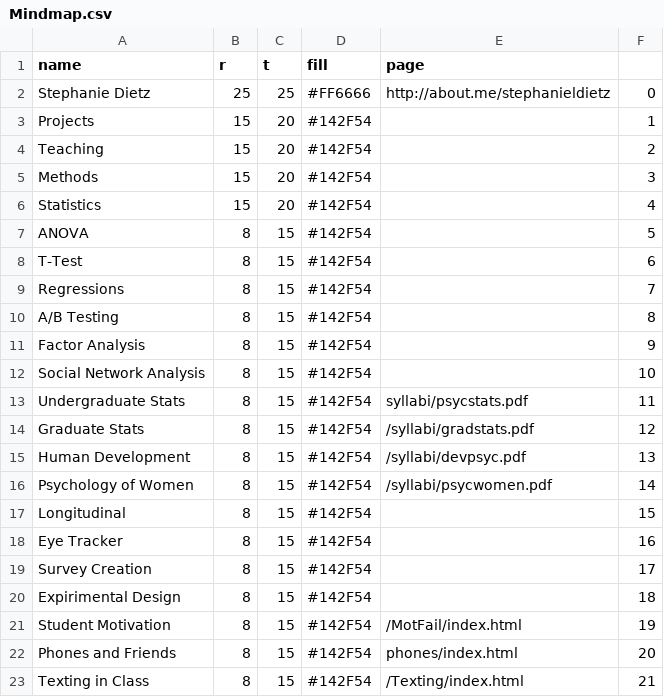
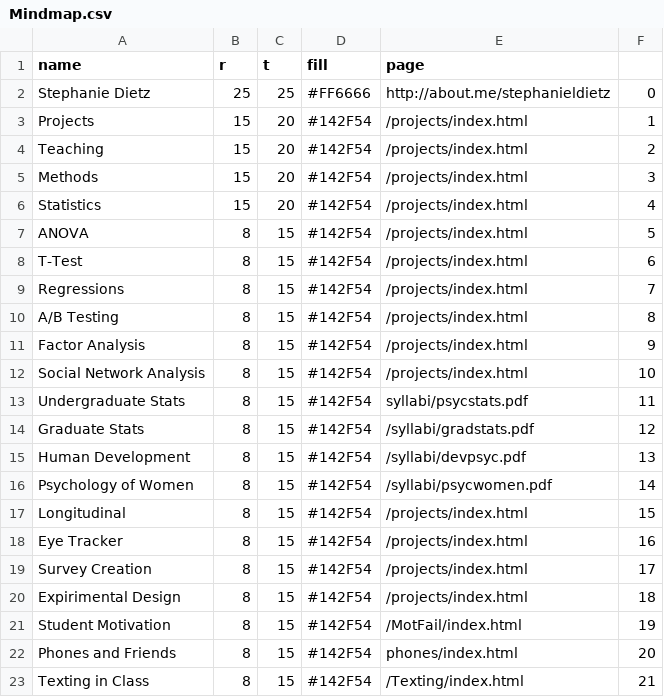
Before and after one commit to stephanieldietz/stephanieldietz.github.io, a CSV file: Mindmap.csv, drawn as a sheet; only a part is shown.

Commit message:
Projects List
Updated Projects List

```diff
--- a/Mindmap.csv
+++ b/Mindmap.csv
@@ -2,12 +2,12 @@ name,r,t,fill,page,
 Stephanie Dietz,25,25,#FF6666,http://about.me/stephanieldietz,0
-Projects,15,20,#142F54,,1
-Teaching,15,20,#142F54,,2
-Methods,15,20,#142F54,,3
-Statistics,15,20,#142F54,,4
-ANOVA,8,15,#142F54,,5
-T-Test,8,15,#142F54,,6
-Regressions,8,15,#142F54,,7
-A/B Testing,8,15,#142F54,,8
-Factor Analysis,8,15,#142F54,,9
-Social Network Analysis,8,15,#142F54,,10
+Projects,15,20,#142F54,/projects/index.html,1
+Teaching,15,20,#142F54,/projects/index.html,2
+Methods,15,20,#142F54,/projects/index.html,3
+Statistics,15,20,#142F54,/projects/index.html,4
+ANOVA,8,15,#142F54,/projects/index.html,5
+T-Test,8,15,#142F54,/projects/index.html,6
+Regressions,8,15,#142F54,/projects/index.html,7
+A/B Testing,8,15,#142F54,/projects/index.html,8
+Factor Analysis,8,15,#142F54,/projects/index.html,9
+Social Network Analysis,8,15,#142F54,/projects/index.html,10
 Undergraduate Stats,8,15,#142F54,syllabi/psycstats.pdf,11
@@ -16,6 +16,6 @@ Human Development,8,15,#142F54,/syllabi/devpsyc.pdf,13
 Psychology of Women,8,15,#142F54,/syllabi/psycwomen.pdf,14
-Longitudinal,8,15,#142F54,,15
-Eye Tracker,8,15,#142F54,,16
-Survey Creation,8,15,#142F54,,17
-Expirimental Design,8,15,#142F54,,18
+Longitudinal,8,15,#142F54,/projects/index.html,15
+Eye Tracker,8,15,#142F54,/projects/index.html,16
+Survey Creation,8,15,#142F54,/projects/index.html,17
+Expirimental Design,8,15,#142F54,/projects/index.html,18
 Student Motivation,8,15,#142F54,/MotFail/index.html,19
```
Also changed, not shown: 50 other files.
